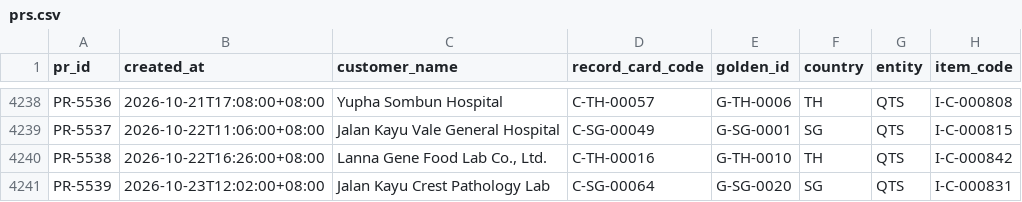
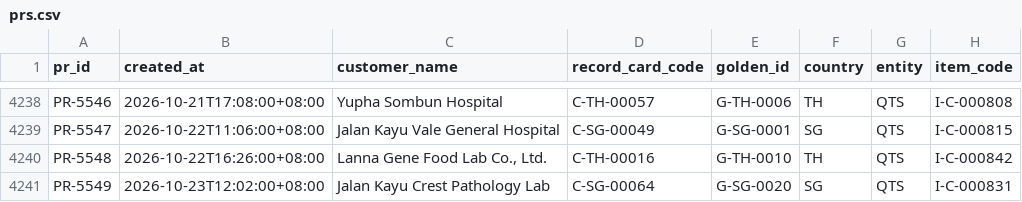
Before and after one commit to ethantyh03/onerecord, a CSV file: analytics/out/base/prs.csv, drawn as a sheet; only a part is shown, gaps mark what is left out; the diff covers the shown part only; the diff names each change by its address in the sheet, - before the commit and + after, or states it on an @@ line.

```diff
--- a/analytics/out/base/prs.csv
+++ b/analytics/out/base/prs.csv
-A4238 (pr_id): PR-5536
+A4238 (pr_id): PR-5546
-A4239 (pr_id): PR-5537
+A4239 (pr_id): PR-5547
-A4240 (pr_id): PR-5538
+A4240 (pr_id): PR-5548
-A4241 (pr_id): PR-5539
+A4241 (pr_id): PR-5549
```
Also changed, not shown: 52 edited cells elsewhere in this file, analytics/out/base/enquiries.csv, 49 other files.
